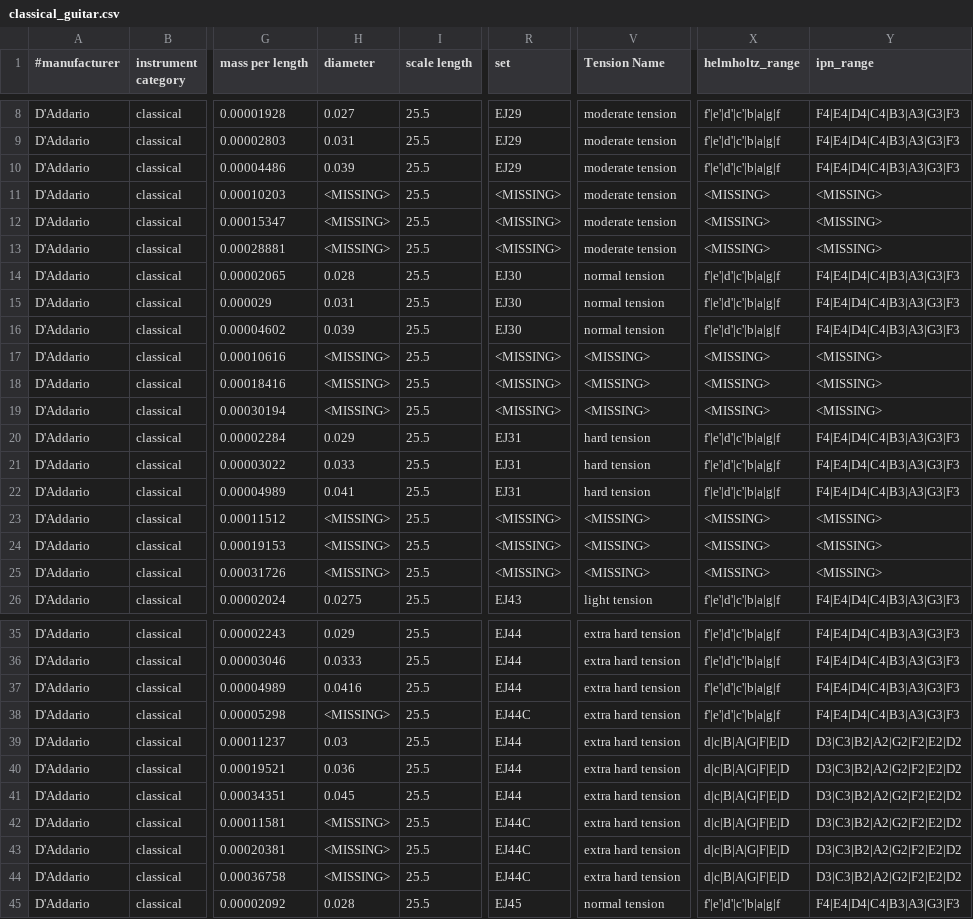
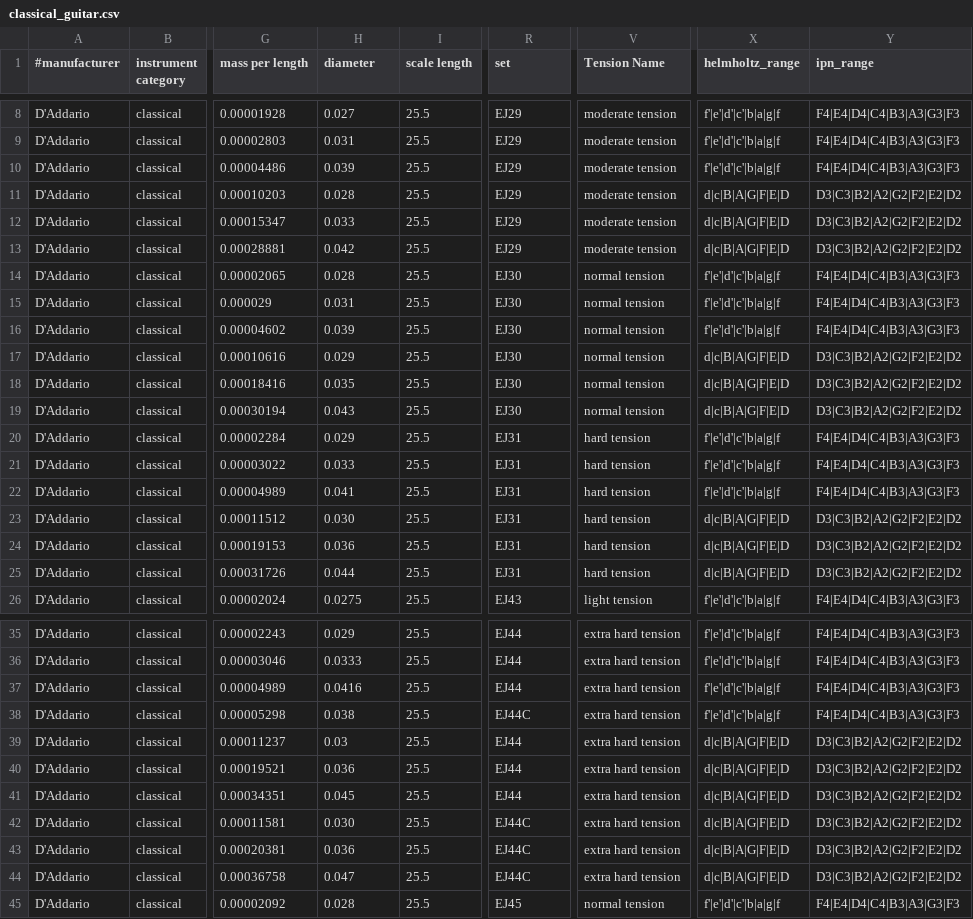
Before and after one commit to haisamido/organology, a CSV file: sources/daadario/classical_guitar.csv, drawn as a sheet; only a part is shown, gaps mark what is left out; the diff covers the shown part only; the diff names each change by its address in the sheet, - before the commit and + after, or states it on an @@ line.

Commit message:
Populated missing diameter, family, set, tension, and range data for 75 classical guitar string entries
Filled in diameter values for EJ28 trebles (derived from EJ30 mass/material match),
EJ29/EJ30/EJ31 basses (from stringsandbeyond.com and stringsbymail.com),
EJ47 trebles (derived from EJ45 mass/material match),
composite trebles J4403C/J4503C/J4603C,
composite basses J4404C-J4606C and LP basses J4504LP-J4606LP (from daddario.com),
and all 42 NYL individual strings (gauge number equals diameter per D'Addario convention).

Set the family column for all NYL strings to "D'Addario Classic" and populated
set, Tension Name, and helmholtz/ipn range fields for EJ29/EJ30/EJ31 bass strings.

Changed CONTAINER_BIN from podman to docker in Makefile.

Updated test results to reflect current database output.

```diff
--- a/sources/daadario/classical_guitar.csv
+++ b/sources/daadario/classical_guitar.csv
-H11 (diameter): <MISSING>
+H11 (diameter): 0.028
-R11:R13 (set): <MISSING>
+R11:R13 (set): EJ29
-X11:X13 (helmholtz_range): <MISSING>
+X11:X13 (helmholtz_range): d|c|B|A|G|F|E|D
-Y11:Y13 (ipn_range): <MISSING>
+Y11:Y13 (ipn_range): D3|C3|B2|A2|G2|F2|E2|D2
-H12 (diameter): <MISSING>
+H12 (diameter): 0.033
-H13 (diameter): <MISSING>
+H13 (diameter): 0.042
-H17 (diameter): <MISSING>
+H17 (diameter): 0.029
-R17:R19 (set): <MISSING>
+R17:R19 (set): EJ30
-V17:V19 (Tension Name): <MISSING>
+V17:V19 (Tension Name): normal tension
-X17:X19 (helmholtz_range): <MISSING>
+X17:X19 (helmholtz_range): d|c|B|A|G|F|E|D
-Y17:Y19 (ipn_range): <MISSING>
+Y17:Y19 (ipn_range): D3|C3|B2|A2|G2|F2|E2|D2
-H18 (diameter): <MISSING>
+H18 (diameter): 0.035
-H19 (diameter): <MISSING>
+H19 (diameter): 0.043
-H23 (diameter): <MISSING>
+H23 (diameter): 0.030
-R23:R25 (set): <MISSING>
+R23:R25 (set): EJ31
-V23:V25 (Tension Name): <MISSING>
+V23:V25 (Tension Name): hard tension
-X23:X25 (helmholtz_range): <MISSING>
+X23:X25 (helmholtz_range): d|c|B|A|G|F|E|D
-Y23:Y25 (ipn_range): <MISSING>
+Y23:Y25 (ipn_range): D3|C3|B2|A2|G2|F2|E2|D2
-H24 (diameter): <MISSING>
+H24 (diameter): 0.036
-H25 (diameter): <MISSING>
+H25 (diameter): 0.044
-H38 (diameter): <MISSING>
+H38 (diameter): 0.038
-H42 (diameter): <MISSING>
+H42 (diameter): 0.030
-H43 (diameter): <MISSING>
+H43 (diameter): 0.036
-H44 (diameter): <MISSING>
+H44 (diameter): 0.047
```
Also changed, not shown: 104 edited cells elsewhere in this file, 1 other file.
